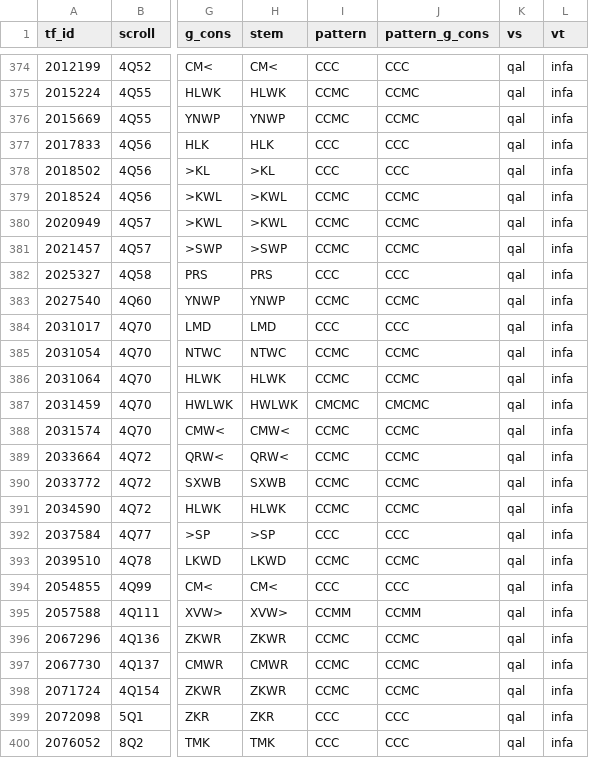
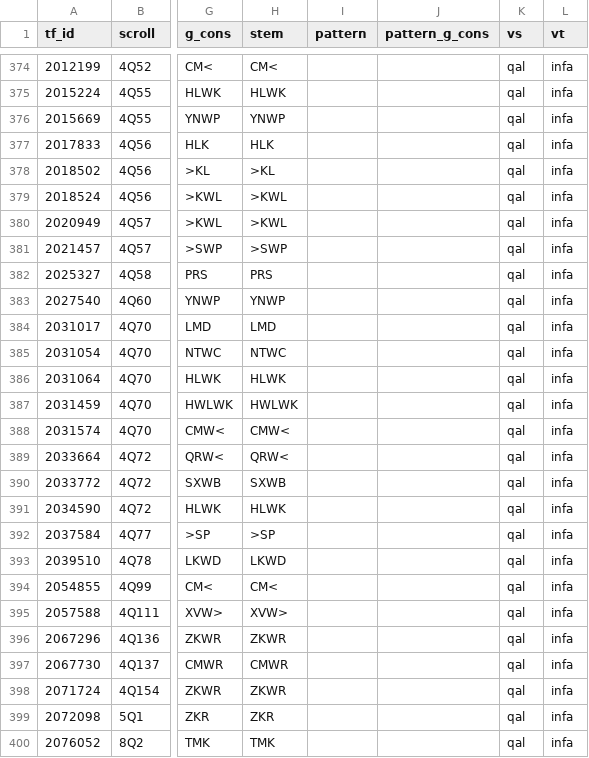
Before and after one commit to MartijnNaaijer/hebrew_spelling_variation, a CSV file: data/infa_qal.csv, drawn as a sheet; only a part is shown, gaps mark what is left out; the diff covers the shown part only; the diff names each change by its address in the sheet, - before the commit and + after, or states it on an @@ line.

```diff
--- a/data/infa_qal.csv
+++ b/data/infa_qal.csv
-I374 (pattern): CCC
+I374 (pattern): (empty)
-J374 (pattern_g_cons): CCC
+J374 (pattern_g_cons): (empty)
-I375:I376 (pattern): CCMC
+I375:I376 (pattern): (empty)
-J375:J376 (pattern_g_cons): CCMC
+J375:J376 (pattern_g_cons): (empty)
-I377:I378 (pattern): CCC
+I377:I378 (pattern): (empty)
-J377:J378 (pattern_g_cons): CCC
+J377:J378 (pattern_g_cons): (empty)
-I379:I381 (pattern): CCMC
+I379:I381 (pattern): (empty)
-J379:J381 (pattern_g_cons): CCMC
+J379:J381 (pattern_g_cons): (empty)
-I382 (pattern): CCC
+I382 (pattern): (empty)
-J382 (pattern_g_cons): CCC
+J382 (pattern_g_cons): (empty)
-I383 (pattern): CCMC
+I383 (pattern): (empty)
-J383 (pattern_g_cons): CCMC
+J383 (pattern_g_cons): (empty)
-I384 (pattern): CCC
+I384 (pattern): (empty)
-J384 (pattern_g_cons): CCC
+J384 (pattern_g_cons): (empty)
-I385:I386 (pattern): CCMC
+I385:I386 (pattern): (empty)
-J385:J386 (pattern_g_cons): CCMC
+J385:J386 (pattern_g_cons): (empty)
-I387 (pattern): CMCMC
+I387 (pattern): (empty)
-J387 (pattern_g_cons): CMCMC
+J387 (pattern_g_cons): (empty)
-I388:I391 (pattern): CCMC
+I388:I391 (pattern): (empty)
-J388:J391 (pattern_g_cons): CCMC
+J388:J391 (pattern_g_cons): (empty)
-I392 (pattern): CCC
+I392 (pattern): (empty)
-J392 (pattern_g_cons): CCC
+J392 (pattern_g_cons): (empty)
-I393 (pattern): CCMC
+I393 (pattern): (empty)
-J393 (pattern_g_cons): CCMC
+J393 (pattern_g_cons): (empty)
-I394 (pattern): CCC
+I394 (pattern): (empty)
-J394 (pattern_g_cons): CCC
+J394 (pattern_g_cons): (empty)
-I395 (pattern): CCMM
+I395 (pattern): (empty)
-J395 (pattern_g_cons): CCMM
+J395 (pattern_g_cons): (empty)
-I396:I398 (pattern): CCMC
+I396:I398 (pattern): (empty)
-J396:J398 (pattern_g_cons): CCMC
+J396:J398 (pattern_g_cons): (empty)
-I399:I400 (pattern): CCC
+I399:I400 (pattern): (empty)
-J399:J400 (pattern_g_cons): CCC
+J399:J400 (pattern_g_cons): (empty)
```
Also changed, not shown: 142 edited cells elsewhere in this file, data/hiphil_triliteral.csv, data/infc_qal_lamed_he.csv, 8 other files.
